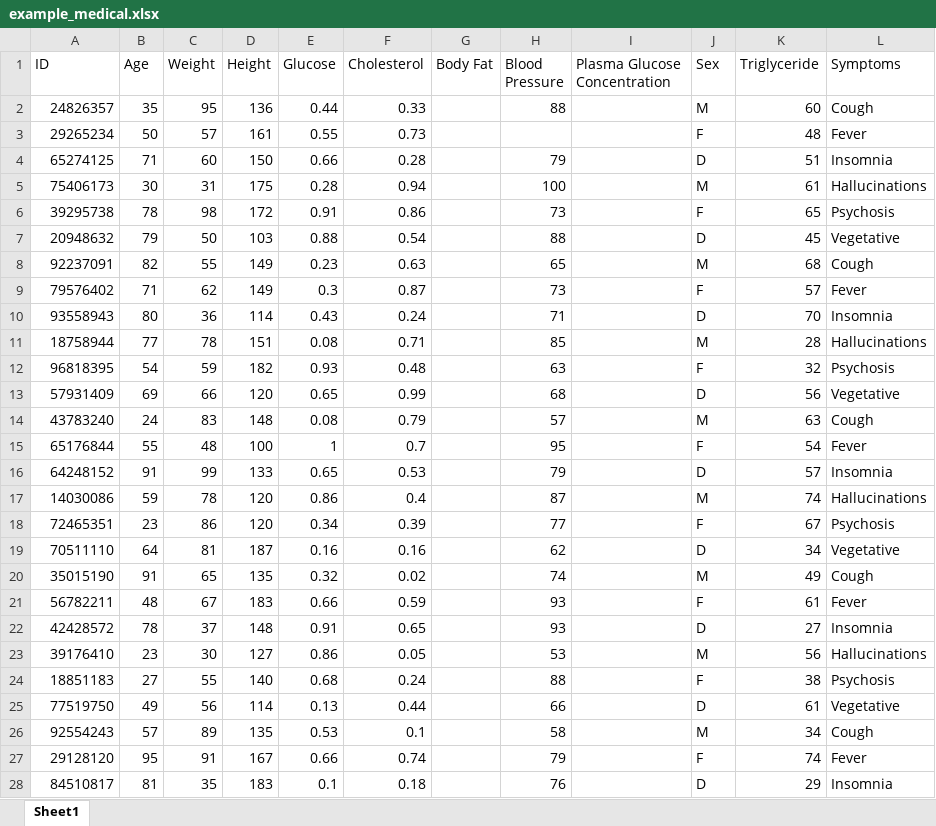
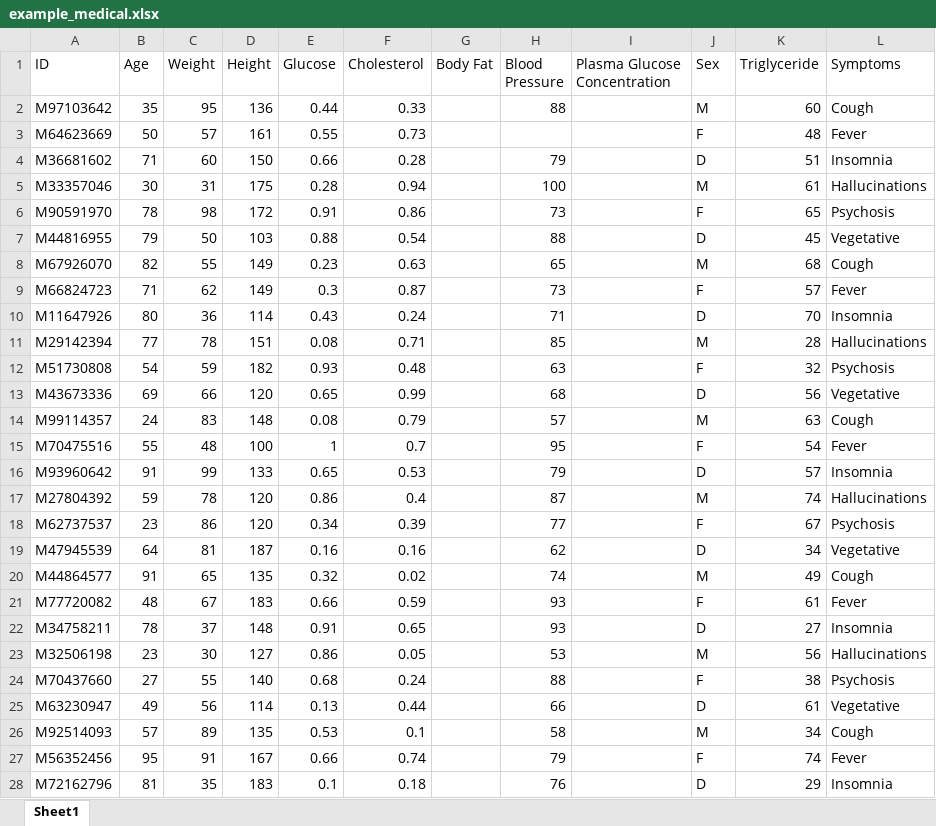
Before and after one commit to LelouchOTR/trial1, an Excel workbook: sample_datasets/example_medical.xlsx, sheet Sheet1, drawn as a sheet; only a part is shown; values as stored, in another font and other column widths than the file's, no borders; the diff covers the shown part only; the diff names each change by its address in the sheet, - before the commit and + after, or states it on an @@ line.

```diff
--- a/sample_datasets/example_medical.xlsx (sheet Sheet1)
+++ b/sample_datasets/example_medical.xlsx (sheet Sheet1)
-A2 (ID): 24826357
+A2 (ID): M97103642
-A3 (ID): 29265234
+A3 (ID): M64623669
-A4 (ID): 65274125
+A4 (ID): M36681602
-A5 (ID): 75406173
+A5 (ID): M33357046
-A6 (ID): 39295738
+A6 (ID): M90591970
-A7 (ID): 20948632
+A7 (ID): M44816955
-A8 (ID): 92237091
+A8 (ID): M67926070
-A9 (ID): 79576402
+A9 (ID): M66824723
-A10 (ID): 93558943
+A10 (ID): M11647926
-A11 (ID): 18758944
+A11 (ID): M29142394
-A12 (ID): 96818395
+A12 (ID): M51730808
-A13 (ID): 57931409
+A13 (ID): M43673336
-A14 (ID): 43783240
+A14 (ID): M99114357
-A15 (ID): 65176844
+A15 (ID): M70475516
-A16 (ID): 64248152
+A16 (ID): M93960642
-A17 (ID): 14030086
+A17 (ID): M27804392
-A18 (ID): 72465351
+A18 (ID): M62737537
-A19 (ID): 70511110
+A19 (ID): M47945539
-A20 (ID): 35015190
+A20 (ID): M44864577
-A21 (ID): 56782211
+A21 (ID): M77720082
-A22 (ID): 42428572
+A22 (ID): M34758211
-A23 (ID): 39176410
+A23 (ID): M32506198
-A24 (ID): 18851183
+A24 (ID): M70437660
-A25 (ID): 77519750
+A25 (ID): M63230947
-A26 (ID): 92554243
+A26 (ID): M92514093
-A27 (ID): 29128120
+A27 (ID): M56352456
-A28 (ID): 84510817
+A28 (ID): M72162796
```
Also changed, not shown: 972 edited cells elsewhere in this sheet, 3 other files.
